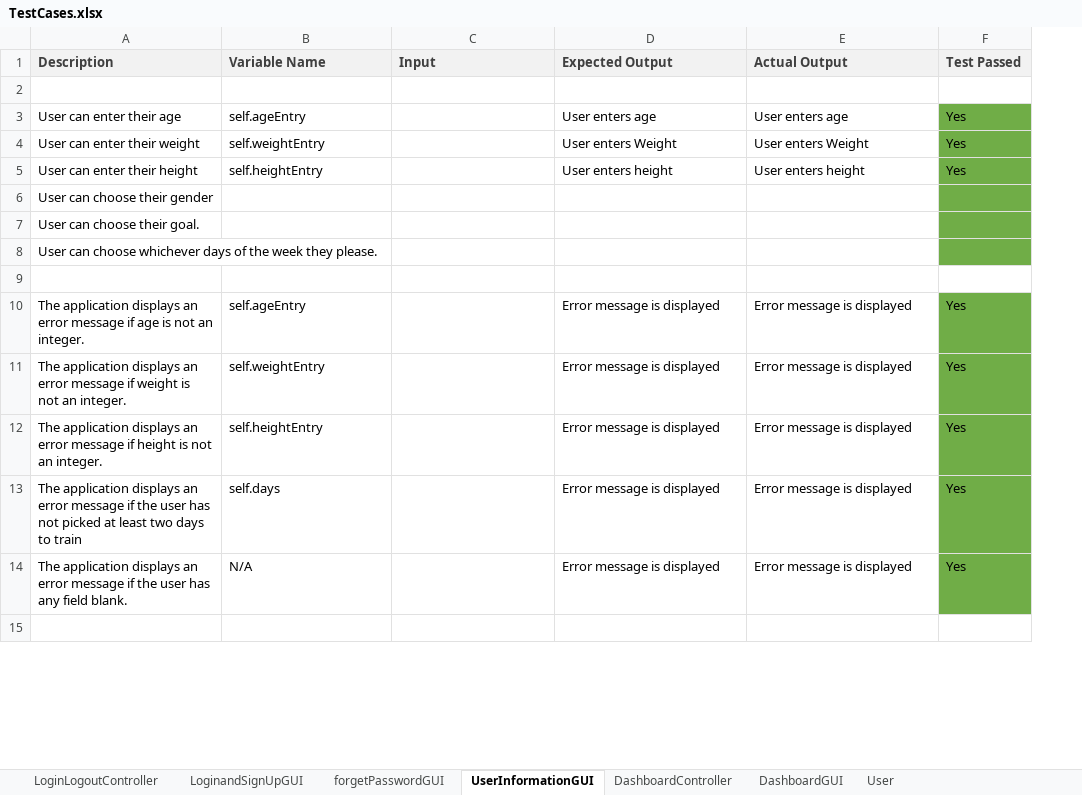
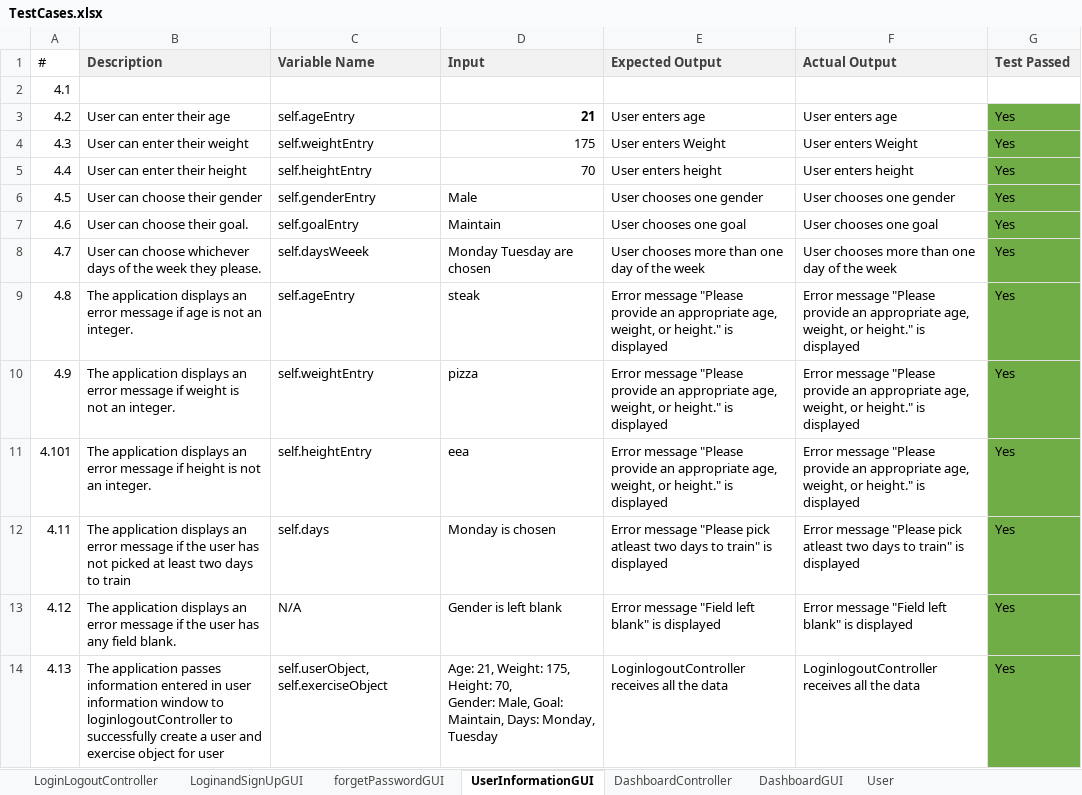
Before and after one commit to ricardoh19/Zyzzfit, an Excel workbook: TestCases/TestCases.xlsx, sheet UserInformationGUI, drawn as a sheet; only a part is shown; values as stored, in another font and other column widths than the file's, no borders; removed rows and columns are numbered as before the commit, all else as after; ↵ is a line break in a cell; the diff covers the shown part only; the diff names each change by its address in the sheet, - before the commit and + after, or states it on an @@ line.

```diff
--- a/TestCases/TestCases.xlsx (sheet UserInformationGUI)
+++ b/TestCases/TestCases.xlsx (sheet UserInformationGUI)
+column A (#), rows 2-14: 4.1 | 4.2 | 4.3 | 4.4 | 4.5 | 4.6 | 4.7 | 4.8 | 4.9 | 4.101 | 4.11 | 4.12 | 4.13
-D3 (Input): (empty)
+D3 (Input): 21
-D4 (Input): (empty)
+D4 (Input): 175
-D5 (Input): (empty)
+D5 (Input): 70
-C6 (Variable Name): (empty)
+C6 (Variable Name): self.genderEntry
-D6 (Input): (empty)
+D6 (Input): Male
-E6 (Expected Output): (empty)
+E6 (Expected Output): User chooses one gender
-F6 (Actual Output): (empty)
+F6 (Actual Output): User chooses one gender
-G6:G8 (Test Passed): (empty)
+G6:G8 (Test Passed): Yes
-C7 (Variable Name): (empty)
+C7 (Variable Name): self.goalEntry
-D7 (Input): (empty)
+D7 (Input): Maintain
-E7 (Expected Output): (empty)
+E7 (Expected Output): User chooses one goal
-F7 (Actual Output): (empty)
+F7 (Actual Output): User chooses one goal
-C8 (Variable Name): (empty)
+C8 (Variable Name): self.daysWeeek
-D8 (Input): (empty)
+D8 (Input): Monday Tuesday are chosen
-E8 (Expected Output): (empty)
+E8 (Expected Output): User chooses more than one day of the week
-F8 (Actual Output): (empty)
+F8 (Actual Output): User chooses more than one day of the week
-row 9: (empty)
-D9 (Input): (empty)
+D9 (Input): steak
-E9:E11 (Expected Output): Error message is displayed
+E9:E11 (Expected Output): Error message "Please provide an appropriate age, weight, or height." is displayed
-F9:F11 (Actual Output): Error message is displayed
+F9:F11 (Actual Output): Error message "Please provide an appropriate age, weight, or height." is displayed
-D10 (Input): (empty)
+D10 (Input): pizza
-D11 (Input): (empty)
+D11 (Input): eea
-D12 (Input): (empty)
+D12 (Input): Monday is chosen
-E12 (Expected Output): Error message is displayed
+E12 (Expected Output): Error message "Please pick atleast two days to train" is displayed
-F12 (Actual Output): Error message is displayed
+F12 (Actual Output): Error message "Please pick atleast two days to train" is displayed
-D13 (Input): (empty)
+D13 (Input): Gender is left blank
-E13 (Expected Output): Error message is displayed
+E13 (Expected Output): Error message "Field left blank" is displayed
-F13 (Actual Output): Error message is displayed
+F13 (Actual Output): Error message "Field left blank" is displayed
-row 14: (empty)
+row 14: 4.13 | The application passes information entered in user information window to loginlogoutController to ↵ successfully create a user and exercise object for user | self.userObject, self.exerciseObject | Age: 21, Weight: 175, Height: 70, ↵ Gender: Male, Goal: Maintain, Days: Monday, Tuesday | LoginlogoutController receives all the data | LoginlogoutController receives all the data | Yes
-G14 fill: none
+G14 fill: #70AD47
```
Also changed, not shown: 2 edited cells elsewhere in this sheet, sheet DashboardGUI, sheet DashboardController, sheet LoginLogoutController, sheet User, sheet LoginandSignUpGUI, sheet forgetPasswordGUI.
